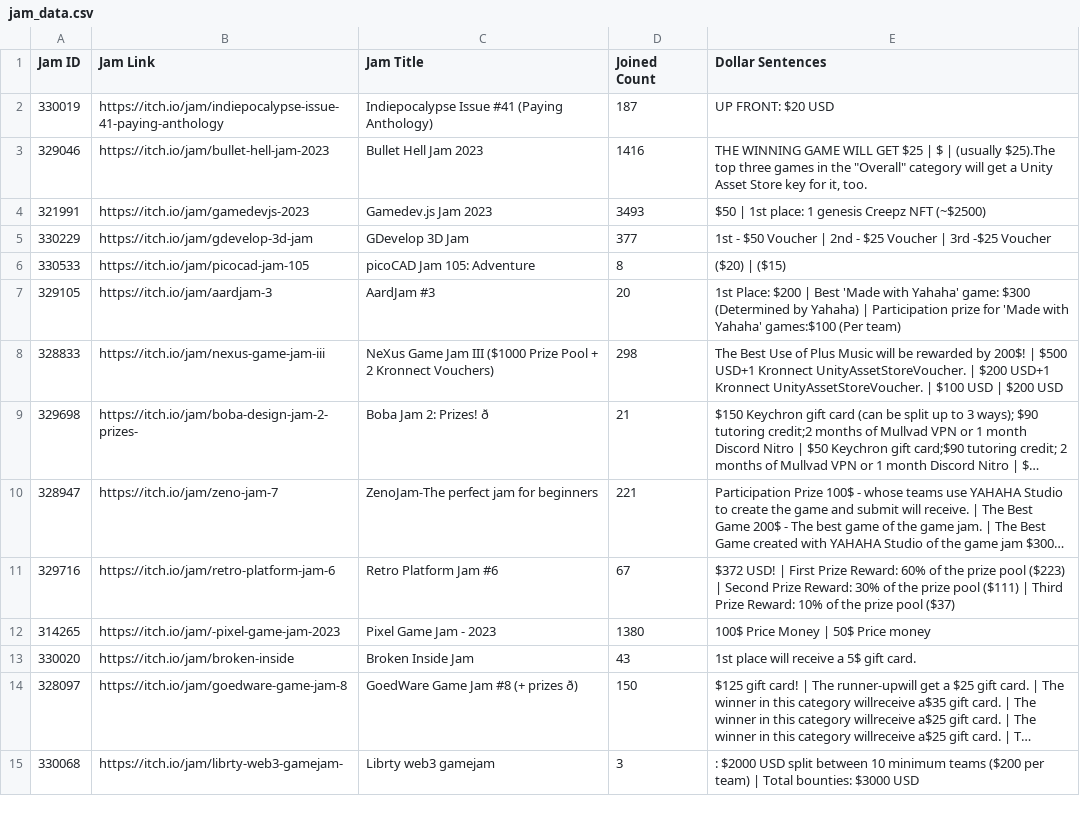
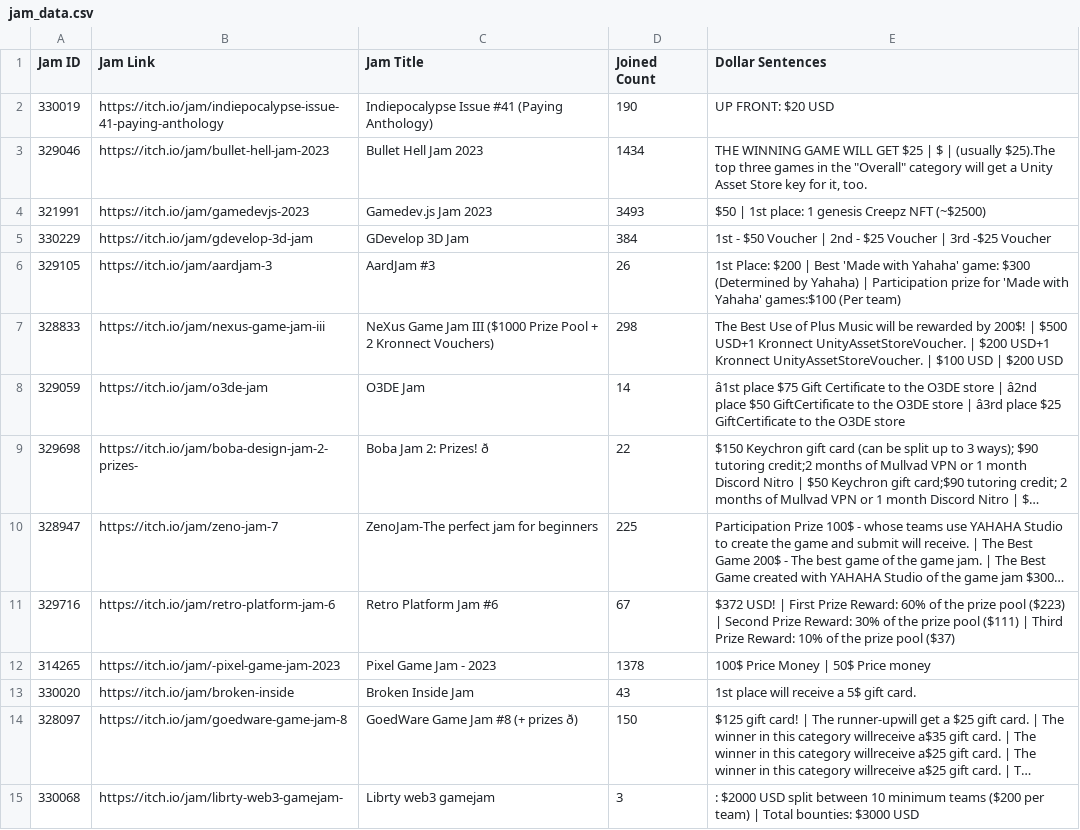
Before and after one commit to beepbomark/Scrapping-WebJams, a CSV file: jam_data.csv, drawn as a sheet; only a part is shown; long unchanged cells end in …; removed rows and columns are numbered as before the commit, all else as after; the diff covers the shown part only; the diff names each change by its address in the sheet, - before the commit and + after, or states it on an @@ line.

```diff
--- a/jam_data.csv
+++ b/jam_data.csv
-D2 (Joined Count): 187
+D2 (Joined Count): 190
-D3 (Joined Count): 1416
+D3 (Joined Count): 1434
-D5 (Joined Count): 377
+D5 (Joined Count): 384
-row 6: 330533 | https://itch.io/jam/picocad-jam-105 | picoCAD Jam 105: Adventure | 8 | ($20) | ($15)
-D6 (Joined Count): 20
+D6 (Joined Count): 26
+row 8: 329059 | https://itch.io/jam/o3de-jam | O3DE Jam | 14 | â1st place $75 Gift Certificate to the O3DE store | â2nd place $50 GiftCertificate to the O3DE store | â3rd place $25 GiftCertificate to the O3DE store
-D9 (Joined Count): 21
+D9 (Joined Count): 22
-D10 (Joined Count): 221
+D10 (Joined Count): 225
-D12 (Joined Count): 1380
+D12 (Joined Count): 1378
```
Also changed, not shown: 10 edited cells elsewhere in this file, 1 other file.
